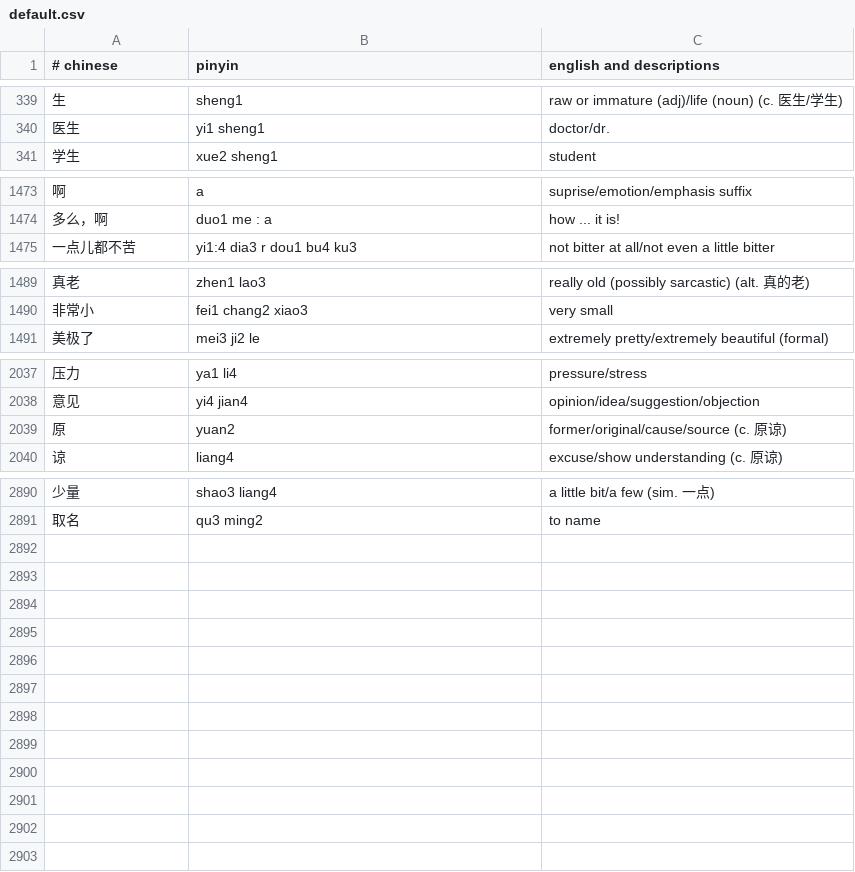
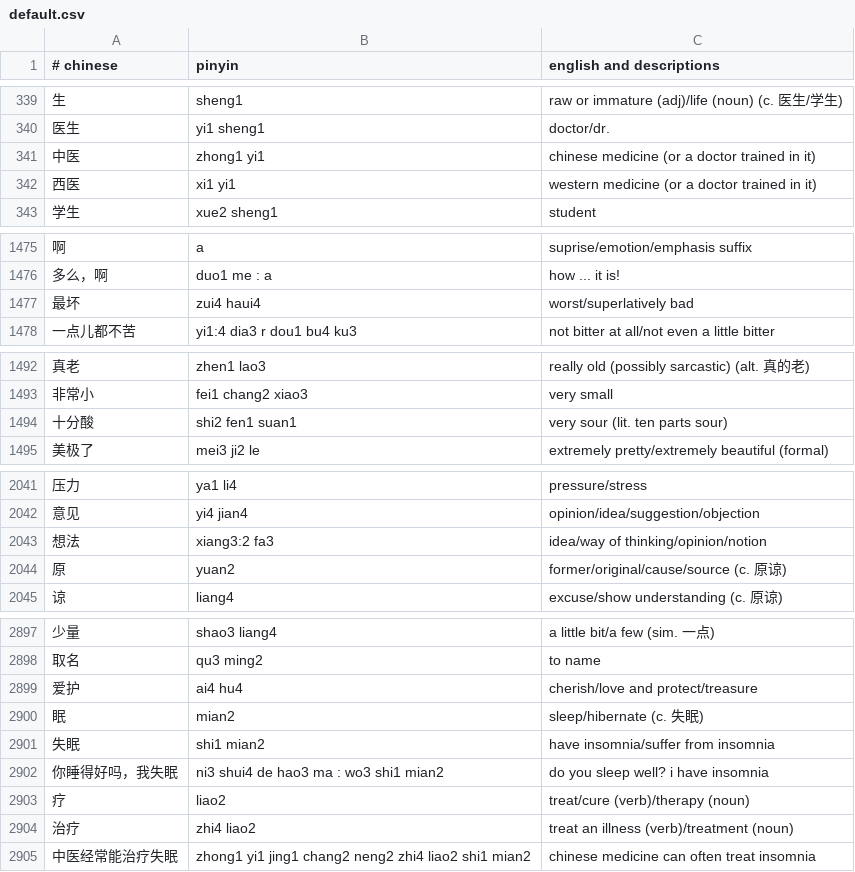
Before and after one commit to nickrusso42518/zhong, a CSV file: inputs/default.csv, drawn as a sheet; only a part is shown, gaps mark what is left out; the diff covers the shown part only; the diff names each change by its address in the sheet, - before the commit and + after, or states it on an @@ line.

Commit message:
words [ci skip]

```diff
--- a/inputs/default.csv
+++ b/inputs/default.csv
+row 341: 中医 | zhong1 yi1 | chinese medicine (or a doctor trained in it)
+row 342: 西医 | xi1 yi1 | western medicine (or a doctor trained in it)
+row 1477: 最坏 | zui4 haui4 | worst/superlatively bad
+row 1494: 十分酸 | shi2 fen1 suan1 | very sour (lit. ten parts sour)
+row 2043: 想法 | xiang3:2 fa3 | idea/way of thinking/opinion/notion
+row 2899: 爱护 | ai4 hu4 | cherish/love and protect/treasure
+row 2900: 眠 | mian2 | sleep/hibernate (c. 失眠)
+row 2901: 失眠 | shi1 mian2 | have insomnia/suffer from insomnia
+row 2902: 你睡得好吗，我失眠 | ni3 shui4 de hao3 ma : wo3 shi1 mian2 | do you sleep well? i have insomnia
+row 2903: 疗 | liao2 | treat/cure (verb)/therapy (noun)
+row 2904: 治疗 | zhi4 liao2 | treat an illness (verb)/treatment (noun)
+row 2905: 中医经常能治疗失眠 | zhong1 yi1 jing1 chang2 neng2 zhi4 liao2 shi1 mian2 | chinese medicine can often treat insomnia
```
Also changed, not shown: 2 added rows and 14 edited cells elsewhere in this file.
